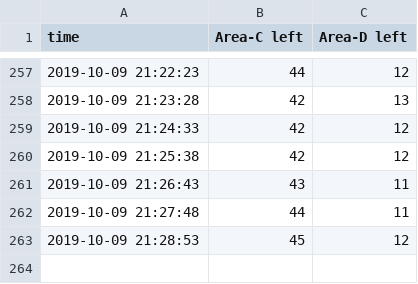
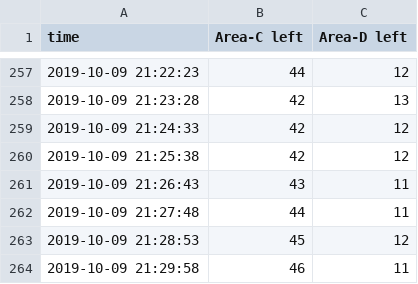
Before and after one commit to exd0tpy/Ajou_Library_Predictor, a CSV file: library_seat_log.csv, drawn as a sheet; only a part is shown, gaps mark what is left out; the diff names each change by its address in the sheet, - before the commit and + after, or states it on an @@ line.

Commit message:
update csv

```diff
--- a/library_seat_log.csv
+++ b/library_seat_log.csv
+row 264: 2019-10-09 21:29:58 | 46 | 11
```
